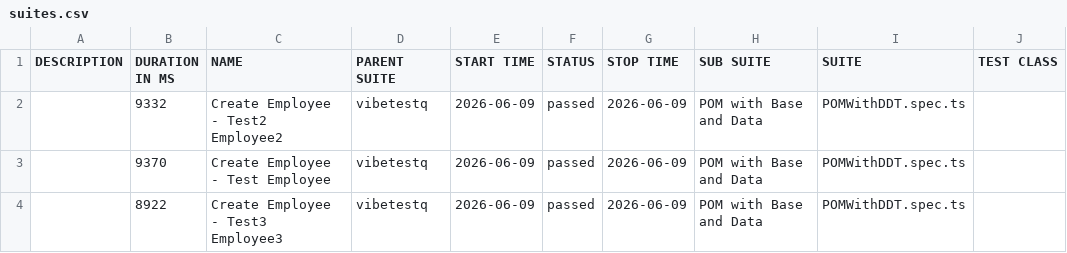
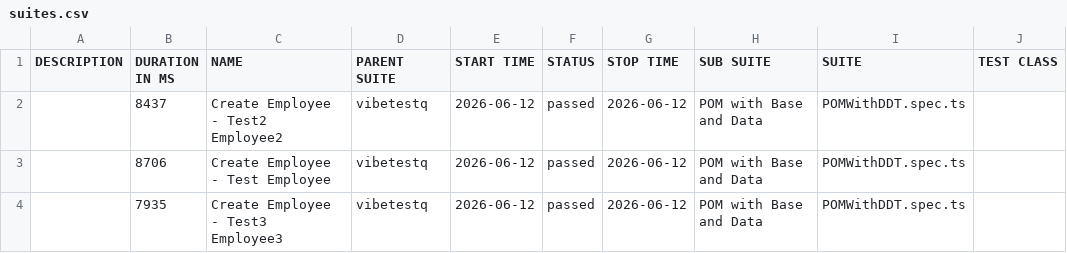
Before and after one commit to qtpsudhakar/pw-apr15-automation, a CSV file: allure/data/suites.csv, drawn as a sheet; only a part is shown; the diff names each change by its address in the sheet, - before the commit and + after, or states it on an @@ line.

Commit message:
Allure report — run 16 b534a10b04098805e678d54eeebc76b011d44476

```diff
--- a/allure/data/suites.csv
+++ b/allure/data/suites.csv
-B2 (DURATION IN MS): 9332
+B2 (DURATION IN MS): 8437
-E2:E4 (START TIME): 2026-06-09
+E2:E4 (START TIME): 2026-06-12
-G2:G4 (STOP TIME): 2026-06-09
+G2:G4 (STOP TIME): 2026-06-12
-B3 (DURATION IN MS): 9370
+B3 (DURATION IN MS): 8706
-B4 (DURATION IN MS): 8922
+B4 (DURATION IN MS): 7935
```
Also changed, not shown: 27 other files.
